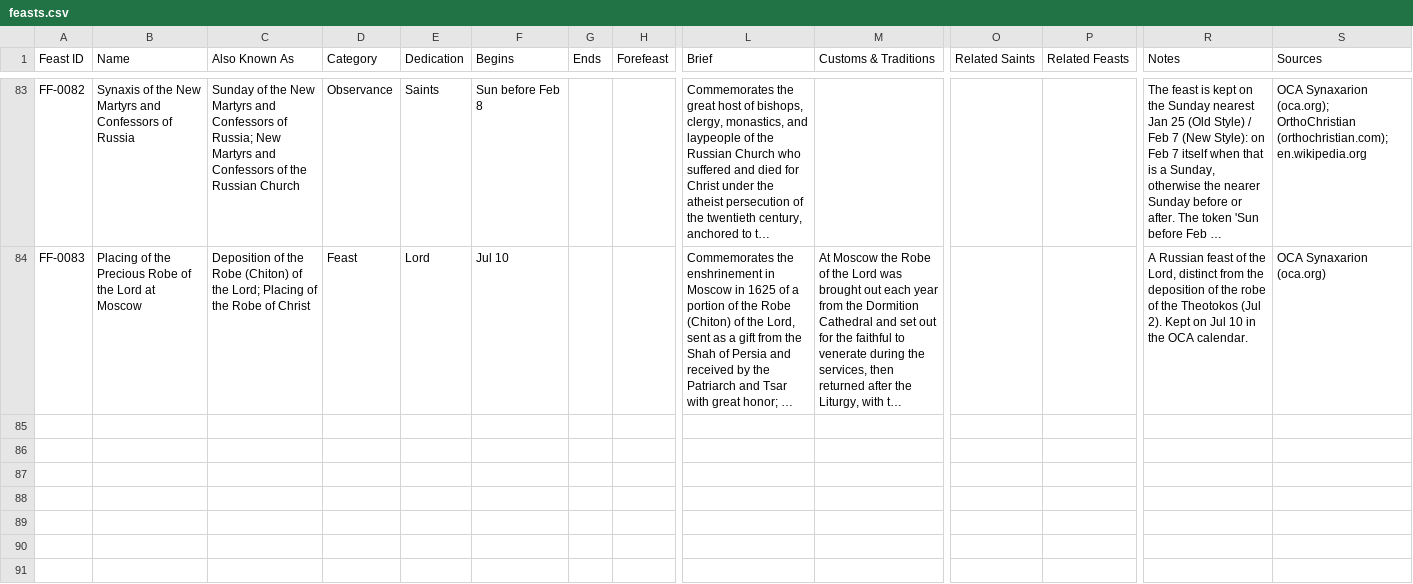
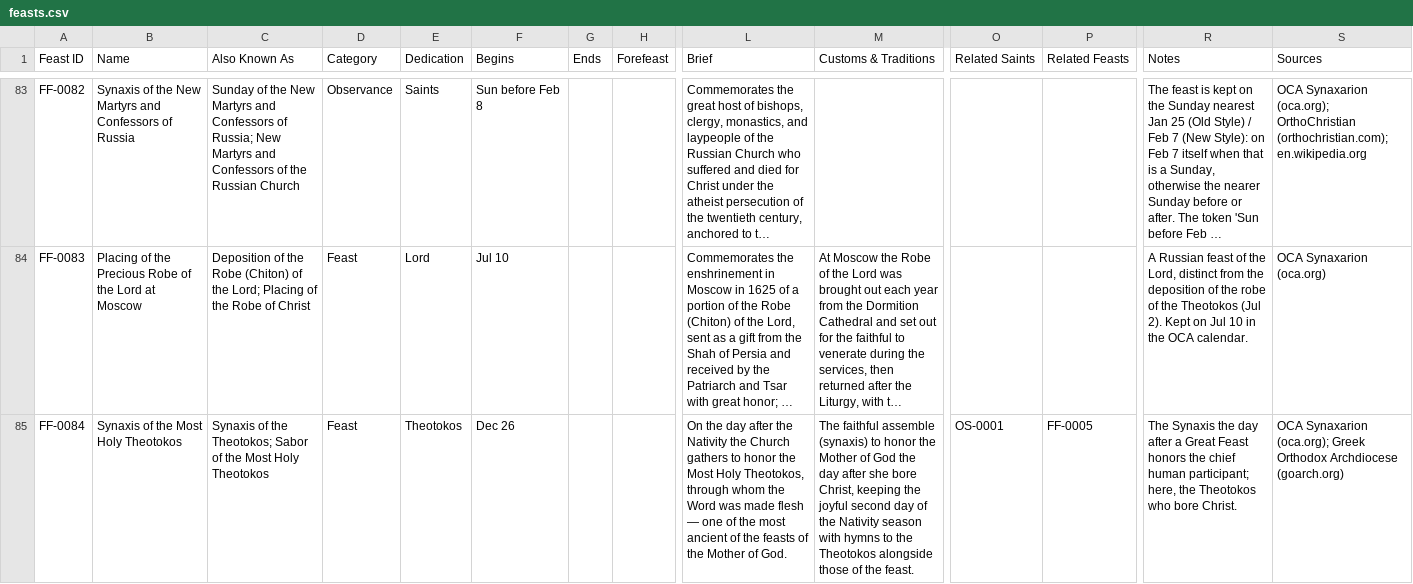
Before and after one commit to SimplyThomas/orthodox-saints, a CSV file: data/feasts.csv, drawn as a sheet; only a part is shown, gaps mark what is left out; long unchanged cells end in …; rows hold the shown columns only; the diff names each change by its address in the sheet, - before the commit and + after, or states it on an @@ line.

```diff
--- a/data/feasts.csv
+++ b/data/feasts.csv
+row 85: FF-0084 | Synaxis of the Most Holy Theotokos | Synaxis of the Theotokos; Sabor of the Most Holy Theotokos | Feast | Theotokos | Dec 26 |  |  | On the day after the Nativity the Church gathers to honor the Most Holy Theotokos, through whom the Word was made flesh — one of the most ancient of the feasts of the Mother of God. | The faithful assemble (synaxis) to honor the Mother of God the day after she bore Christ, keeping the joyful second day of the Nativity season with hymns to the Theotokos alongside those of the feast. | OS-0001 | FF-0005 | The Synaxis the day after a Great Feast honors the chief human participant; here, the Theotokos who bore Christ. | OCA Synaxarion (oca.org); Greek Orthodox Archdiocese (goarch.org)
```
Also changed, not shown: 1 other file.
